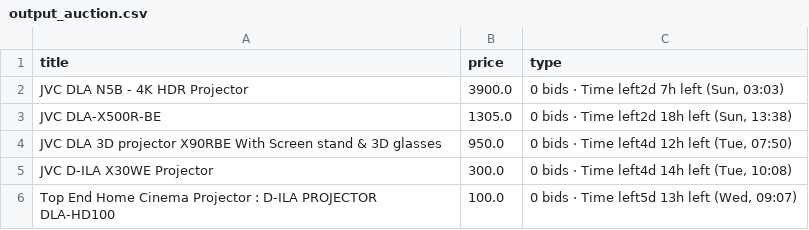
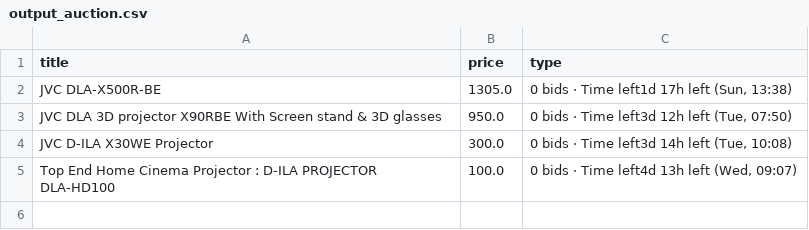
Before and after one commit to LFCottrell/Ebay_JVC, a CSV file: output_auction.csv, drawn as a sheet.

```diff
--- a/output_auction.csv
+++ b/output_auction.csv
@@ -1,6 +1,5 @@
 title,price,type
-JVC DLA N5B - 4K HDR Projector ,3900.0,"0 bids · Time left2d 7h left (Sun, 03:03)"
-JVC DLA-X500R-BE,1305.0,"0 bids · Time left2d 18h left (Sun, 13:38)"
-JVC DLA 3D projector X90RBE With Screen stand & 3D glasses,950.0,"0 bids · Time left4d 12h left (Tue, 07:50)"
-JVC D-ILA X30WE Projector,300.0,"0 bids · Time left4d 14h left (Tue, 10:08)"
-Top End Home Cinema Projector : D-ILA PROJECTOR DLA-HD100,100.0,"0 bids · Time left5d 13h left (Wed, 09:07)"
+JVC DLA-X500R-BE,1305.0,"0 bids · Time left1d 17h left (Sun, 13:38)"
+JVC DLA 3D projector X90RBE With Screen stand & 3D glasses,950.0,"0 bids · Time left3d 12h left (Tue, 07:50)"
+JVC D-ILA X30WE Projector,300.0,"0 bids · Time left3d 14h left (Tue, 10:08)"
+Top End Home Cinema Projector : D-ILA PROJECTOR DLA-HD100,100.0,"0 bids · Time left4d 13h left (Wed, 09:07)"
```
Also changed, not shown: new_df.csv, output_offer.csv.
